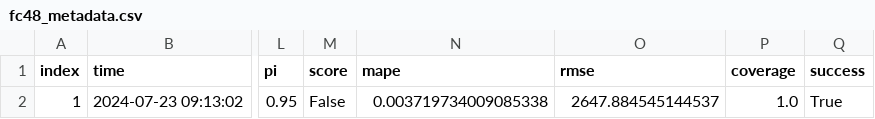
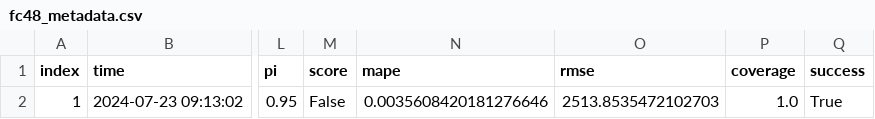
Before and after one commit to RamiKrispin/eia-poc, a CSV file: data/fc48_metadata.csv, drawn as a sheet; only a part is shown, gaps mark what is left out; the diff names each change by its address in the sheet, - before the commit and + after, or states it on an @@ line.

```diff
--- a/data/fc48_metadata.csv
+++ b/data/fc48_metadata.csv
-N2 (mape): 0.003719734009085338
+N2 (mape): 0.0035608420181276646
-O2 (rmse): 2647.884545144537
+O2 (rmse): 2513.8535472102703
```
Also changed, not shown: data/us48_metadata.csv, 2 other files.
